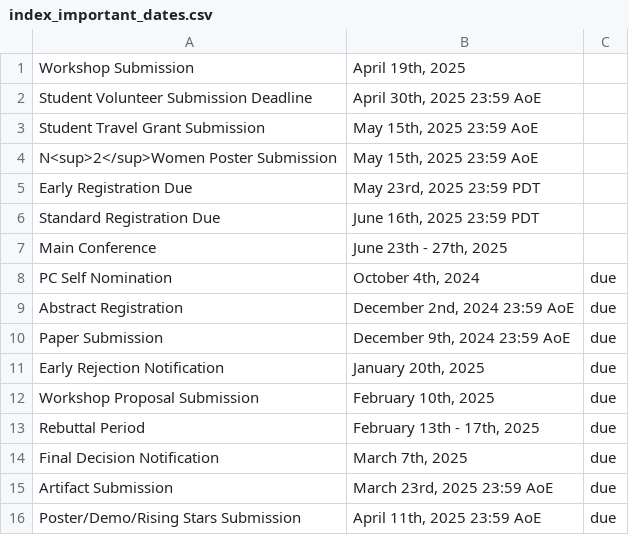
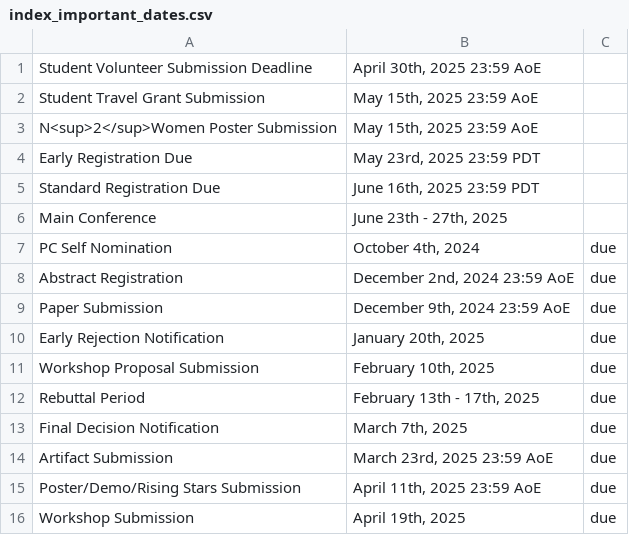
Before and after one commit to mobisys2025/website, a CSV file: assets/index_important_dates.csv, drawn as a sheet; removed rows and columns are numbered as before the commit, all else as after; the diff names each change by its address in the sheet, - before the commit and + after, or states it on an @@ line.

Commit message:
due workshop

```diff
--- a/assets/index_important_dates.csv
+++ b/assets/index_important_dates.csv
-row 1: Workshop Submission | April 19th, 2025
+row 16: Workshop Submission | April 19th, 2025 | due
```
